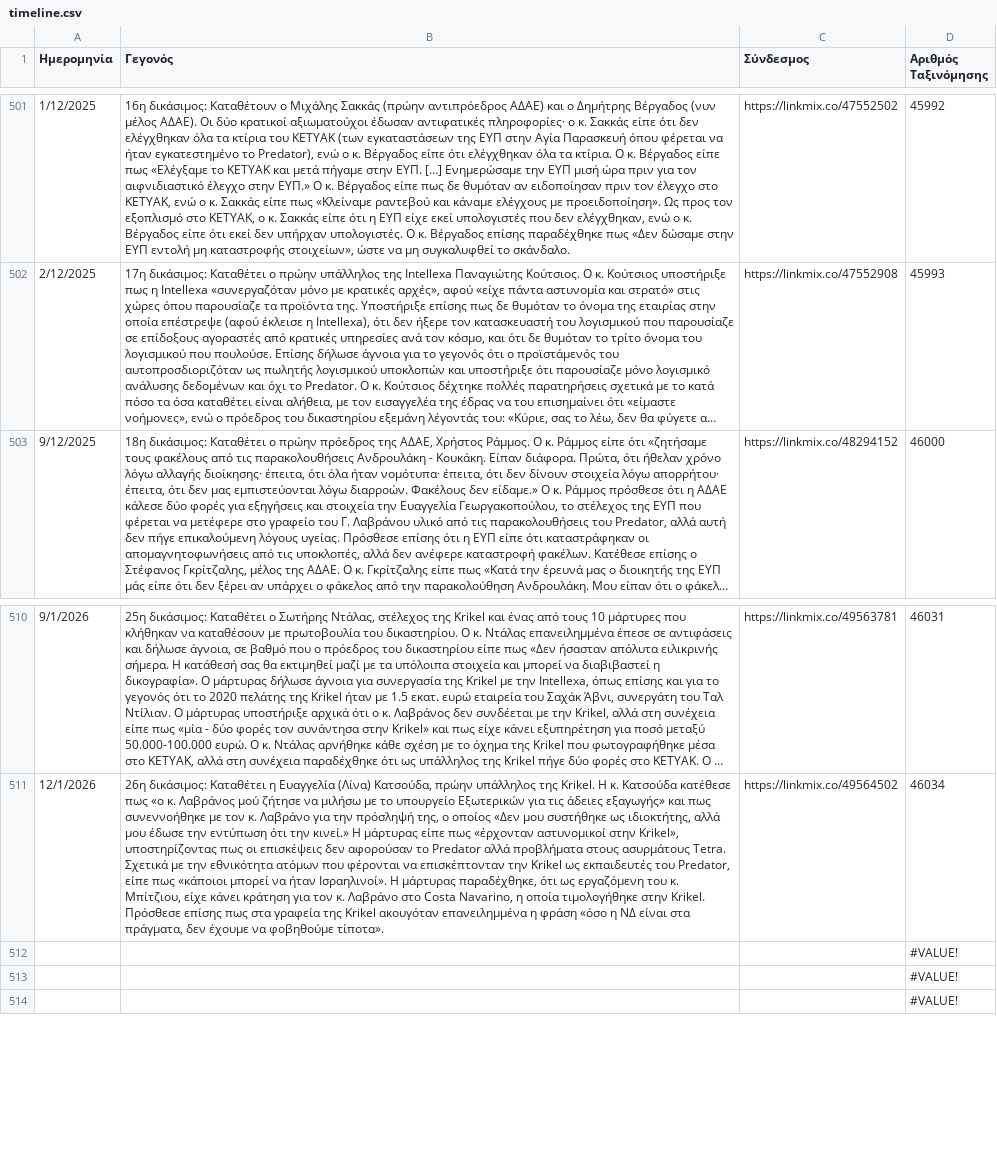
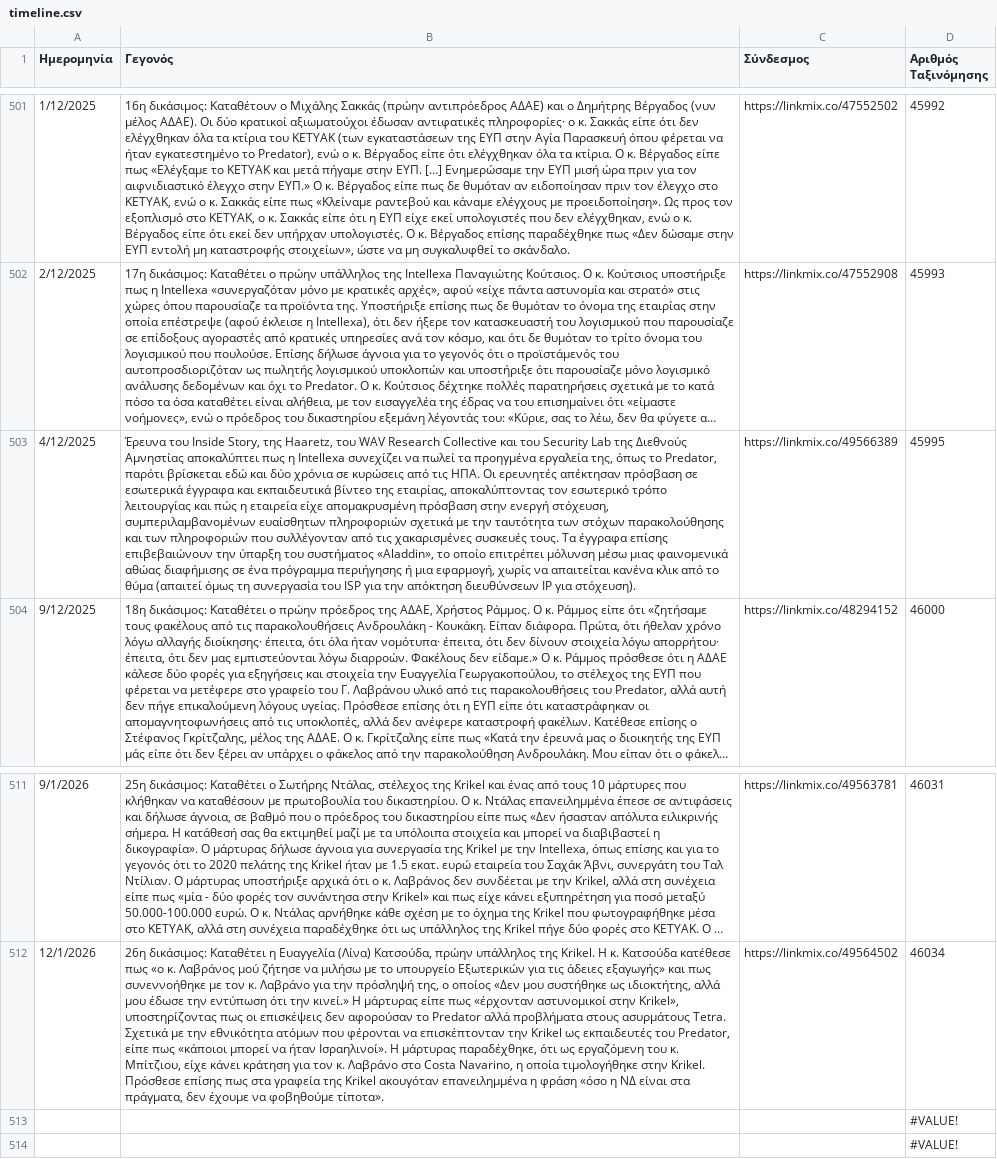
Before and after one commit to predatorgate/predatorgate.github.io, a CSV file: data/timeline.csv, drawn as a sheet; only a part is shown, gaps mark what is left out; long unchanged cells end in …; removed rows and columns are numbered as before the commit, all else as after; the diff names each change by its address in the sheet, - before the commit and + after, or states it on an @@ line.

Commit message:
update data

```diff
--- a/data/timeline.csv
+++ b/data/timeline.csv
+row 503: 4/12/2025 | Έρευνα του Inside Story, της Haaretz, του WAV Research Collective και του Security Lab της Διεθνούς Αμνηστίας αποκαλύπτει πως η Intellexa συνεχίζει να πωλεί τα προηγμένα εργαλεία της, όπως το Predator, παρότι βρίσκεται εδώ και δύο χρόνια σε κυρώσεις από τις ΗΠΑ. Οι ερευνητές απέκτησαν πρόσβαση σε εσωτερικά έγγραφα και εκπαιδευτικά βίντεο της εταιρίας, αποκαλύπτοντας τον εσωτερικό τρόπο λειτουργίας και πώς η εταιρεία είχε απομακρυσμένη πρόσβαση στην ενεργή στόχευση, συμπεριλαμβανομένων ευαίσθητων πληροφοριών σχετικά με την ταυτότητα των στόχων παρακολούθησης και των πληροφοριών που συλλέγονταν από τις χακαρισμένες συσκευές τους. Τα έγγραφα επίσης επιβεβαιώνουν την ύπαρξη του συστήματος «Aladdin», το οποίο επιτρέπει μόλυνση μέσω μιας φαινομενικά αθώας διαφήμισης σε ένα πρόγραμμα περιήγησης ή μια εφαρμογή, χωρίς να απαιτείται κανένα κλικ από το θύμα (απαιτεί όμως τη συνεργασία του ISP για την απόκτηση διευθύνσεων IP για στόχευση). | https://linkmix.co/49566389 | 45995
-row 512:  |  |  | #VALUE!
```
Also changed, not shown: 1 other file.
